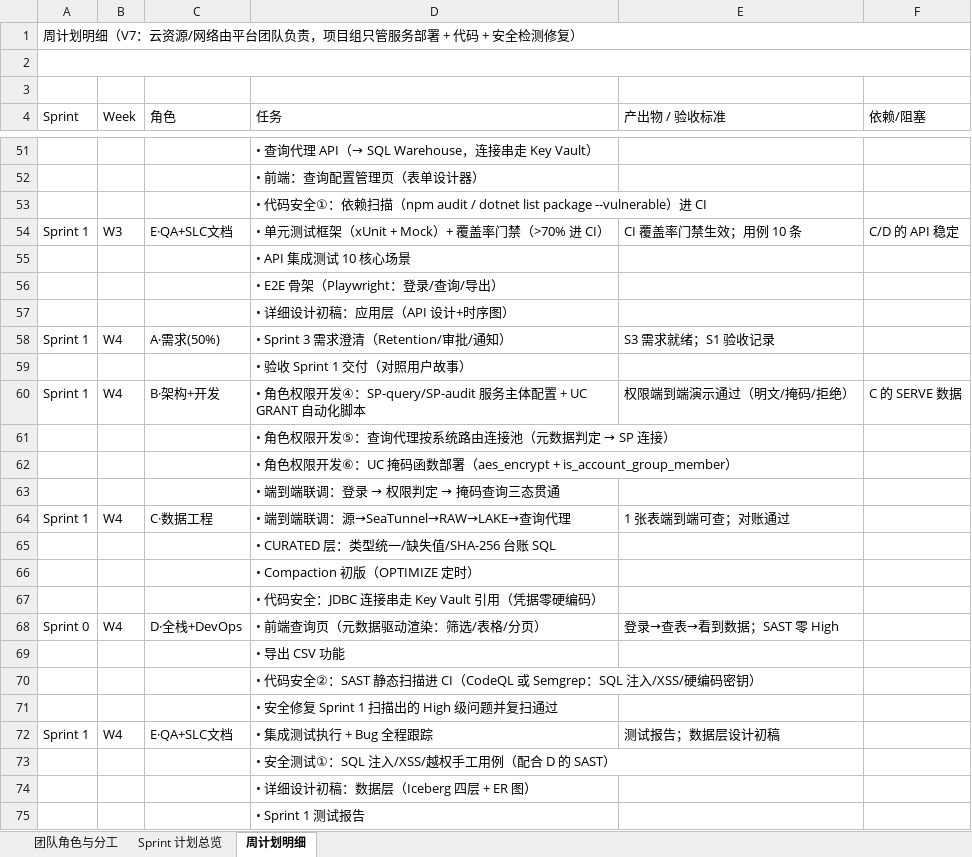
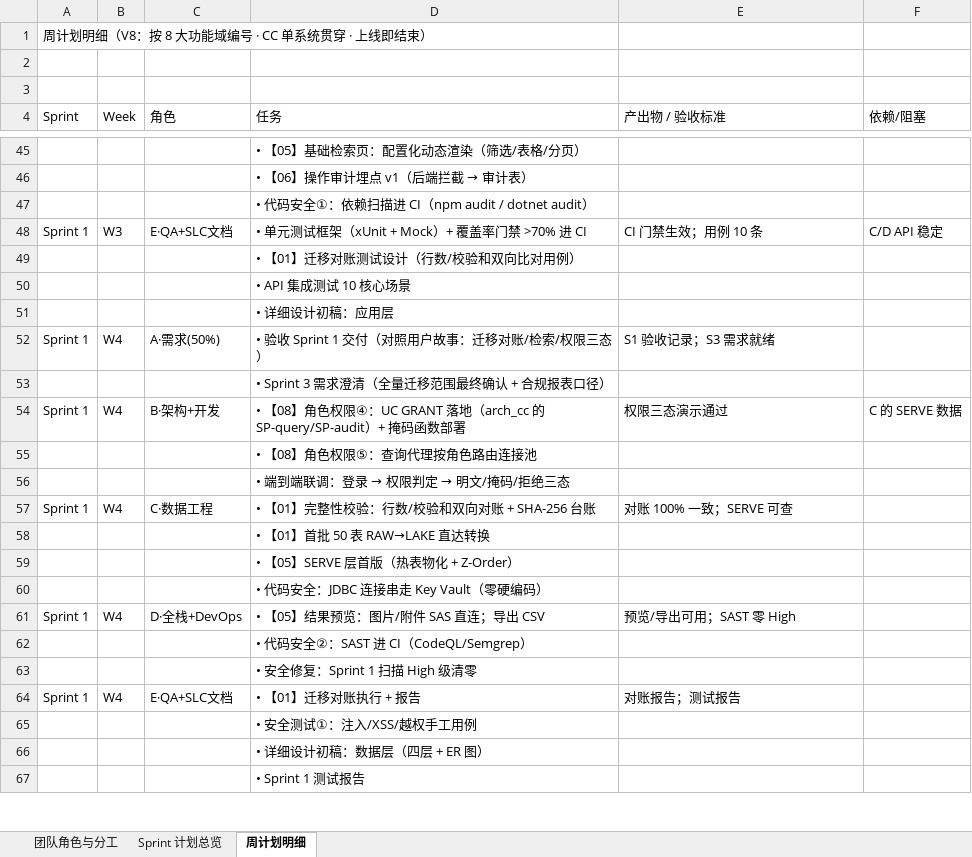
Before and after one commit to DoctoryJava/RimsDecommision, an Excel workbook: report/项目执行计划.xlsx, sheet 周计划明细, drawn as a sheet; only a part is shown, gaps mark what is left out; values as stored, in another font and other column widths than the file's, no cell formats; removed rows and columns are numbered as before the commit, all else as after; the diff covers the shown part only; the diff names each change by its address in the sheet, - before the commit and + after, or states it on an @@ line.

Commit message:
docs: 周计划明细 V8 — 与 Sprint 总览对齐
- 60 块（12 周 × 5 角色）按功能域编号重写：任务标注【01】~【08】域
- CC（Caring Center）单系统贯穿：W1 表分类 → W3 50 表 MVP → W7 全量 1253 表
  → W9 生产迁移 → W11 增量值守；移除第二系统相关任务
- W11~W12 上线即结束：仅 Go-Live + 48h 值守 + 稳定一周 + 交付物归档
- 新增 Legal Hold（03 域）与境内驻留（04 域）任务条目

Co-authored-by: arena-agent <297053741+arena-agent@users.noreply.github.com>

```diff
--- a/report/项目执行计划.xlsx (sheet 周计划明细)
+++ b/report/项目执行计划.xlsx (sheet 周计划明细)
-A1 (Sprint): 周计划明细（V7：云资源/网络由平台团队负责，项目组只管服务部署 + 代码 + 安全检测修复）
+A1 (Sprint): 周计划明细（V8：按 8 大功能域编号 · CC 单系统贯穿 · 上线即结束）
-A1:F1 merged
-A2:F2 merged
-D45 (任务): • 查询代理 API（→ SQL Warehouse，连接串走 Key Vault）
+D45 (任务): • 【05】基础检索页：配置化动态渲染（筛选/表格/分页）
@@ D46 (任务): • 前端：查询配置管理页（表单设计器） → • 【06】操作审计埋点 v1（后端拦截 → 审计表） @@
-D47 (任务): …扫描（npm audit / dotnet list package --vulnerable）进 CI
+D47 (任务): …扫描进 CI（npm audit / dotnet audit）
-D48 (任务): • 单元测试框架（xUnit + Mock）+ 覆盖率门禁（>70% 进 CI）
+D48 (任务): • 单元测试框架（xUnit + Mock）+ 覆盖率门禁 >70% 进 CI
-E48 (产出物 / 验收标准): CI 覆盖率门禁生效；用例 10 条
+E48 (产出物 / 验收标准): CI 门禁生效；用例 10 条
-F48 (依赖/阻塞): C/D 的 API 稳定
+F48 (依赖/阻塞): C/D API 稳定
+row 49:  |  |  | • 【01】迁移对账测试设计（行数/校验和双向比对用例）
-D51 (任务): • E2E 骨架（Playwright：登录/查询/导出）
+D51 (任务): • 详细设计初稿：应用层
-row 57:  |  |  | • 详细设计初稿：应用层（API 设计+时序图）
-D52 (任务): • Sprint 3 需求澄清（Retention/审批/通知）
+D52 (任务): • 验收 Sprint 1 交付（对照用户故事：迁移对账/检索/权限三态）
-E52 (产出物 / 验收标准): S3 需求就绪；S1 验收记录
+E52 (产出物 / 验收标准): S1 验收记录；S3 需求就绪
-D53 (任务): • 验收 Sprint 1 交付（对照用户故事）
+D53 (任务): • Sprint 3 需求澄清（全量迁移范围最终确认 + 合规报表口径）
-D54 (任务): • 角色权限开发④：SP-query/SP-audit 服务主体配置 + UC GRANT 自动化脚本
+D54 (任务): • 【08】角色权限④：UC GRANT 落地（arch_cc 的 SP-query/SP-audit）+ 掩码函数部署
-E54 (产出物 / 验收标准): 权限端到端演示通过（明文/掩码/拒绝）
+E54 (产出物 / 验收标准): 权限三态演示通过
@@ D55 (任务): • 角色权限开发⑤：查询代理按系统路由连接池（元数据判定 → SP 连接） → • 【08】角色权限⑤：查询代理按角色路由连接池 @@
@@ D56 (任务): • 角色权限开发⑥：UC 掩码函数部署（aes_encrypt + is_account_group_member） → • 端到端联调：登录 → 权限判定 → 明文/掩码/拒绝三态 @@
-row 63:  |  |  | • 端到端联调：登录 → 权限判定 → 掩码查询三态贯通
-D57 (任务): • 端到端联调：源→SeaTunnel→RAW→LAKE→查询代理
+D57 (任务): • 【01】完整性校验：行数/校验和双向对账 + SHA-256 台账
-E57 (产出物 / 验收标准): 1 张表端到端可查；对账通过
+E57 (产出物 / 验收标准): 对账 100% 一致；SERVE 可查
-D58 (任务): • CURATED 层：类型统一/缺失值/SHA-256 台账 SQL
+D58 (任务): • 【01】首批 50 表 RAW→LAKE 直达转换
-D59 (任务): • Compaction 初版（OPTIMIZE 定时）
+D59 (任务): • 【05】SERVE 层首版（热表物化 + Z-Order）
-D60 (任务): • 代码安全：JDBC 连接串走 Key Vault 引用（凭据零硬编码）
+D60 (任务): • 代码安全：JDBC 连接串走 Key Vault（零硬编码）
-A61 (Sprint): Sprint 0
+A61 (Sprint): Sprint 1
-D61 (任务): • 前端查询页（元数据驱动渲染：筛选/表格/分页）
+D61 (任务): • 【05】结果预览：图片/附件 SAS 直连；导出 CSV
-E61 (产出物 / 验收标准): 登录→查表→看到数据；SAST 零 High
+E61 (产出物 / 验收标准): 预览/导出可用；SAST 零 High
-D62 (任务): • 导出 CSV 功能
+D62 (任务): • 代码安全②：SAST 进 CI（CodeQL/Semgrep）
-D63 (任务): • 代码安全②：SAST 静态扫描进 CI（CodeQL 或 Semgrep：SQL 注入/XSS/硬编码密钥）
+D63 (任务): • 安全修复：Sprint 1 扫描 High 级清零
-row 71:  |  |  | • 安全修复 Sprint 1 扫描出的 High 级问题并复扫通过
-D64 (任务): • 集成测试执行 + Bug 全程跟踪
+D64 (任务): • 【01】迁移对账执行 + 报告
-E64 (产出物 / 验收标准): 测试报告；数据层设计初稿
+E64 (产出物 / 验收标准): 对账报告；测试报告
-D65 (任务): • 安全测试①：SQL 注入/XSS/越权手工用例（配合 D 的 SAST）
+D65 (任务): • 安全测试①：注入/XSS/越权手工用例
-D66 (任务): • 详细设计初稿：数据层（Iceberg 四层 + ER 图）
+D66 (任务): • 详细设计初稿：数据层（四层 + ER 图）
```
Also changed, not shown: 3 added rows, 33 removed rows and 196 edited cells elsewhere in this sheet, cell formats.
